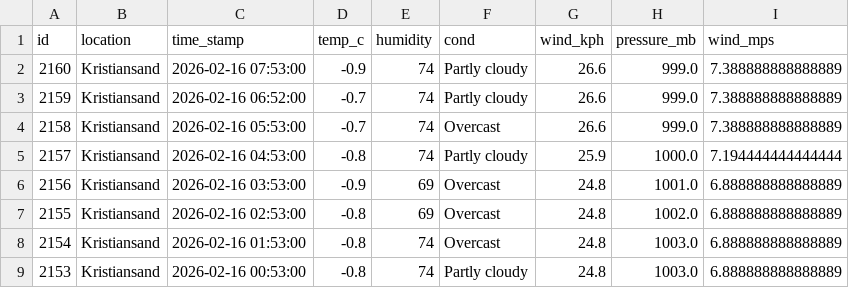
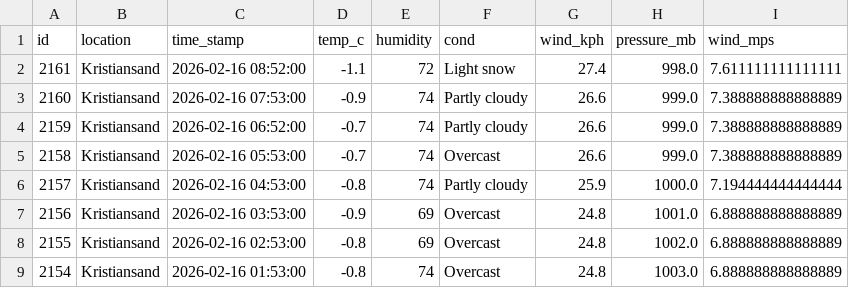
Before and after one commit to Frank-Ellingsen/krs_weather_report, a CSV file: docs/weather_records.csv, drawn as a sheet; only a part is shown; the shorter side is filled out with more unchanged rows.

```diff
--- a/docs/weather_records.csv
+++ b/docs/weather_records.csv
@@ -1,2 +1,3 @@
 id,location,time_stamp,temp_c,humidity,cond,wind_kph,pressure_mb,wind_mps
+2161,Kristiansand,2026-02-16 08:52:00,-1.1,72,Light snow,27.4,998.0,7.611111111111111
 2160,Kristiansand,2026-02-16 07:53:00,-0.9,74,Partly cloudy,26.6,999.0,7.388888888888889
```
Also changed, not shown: 2 other files.
